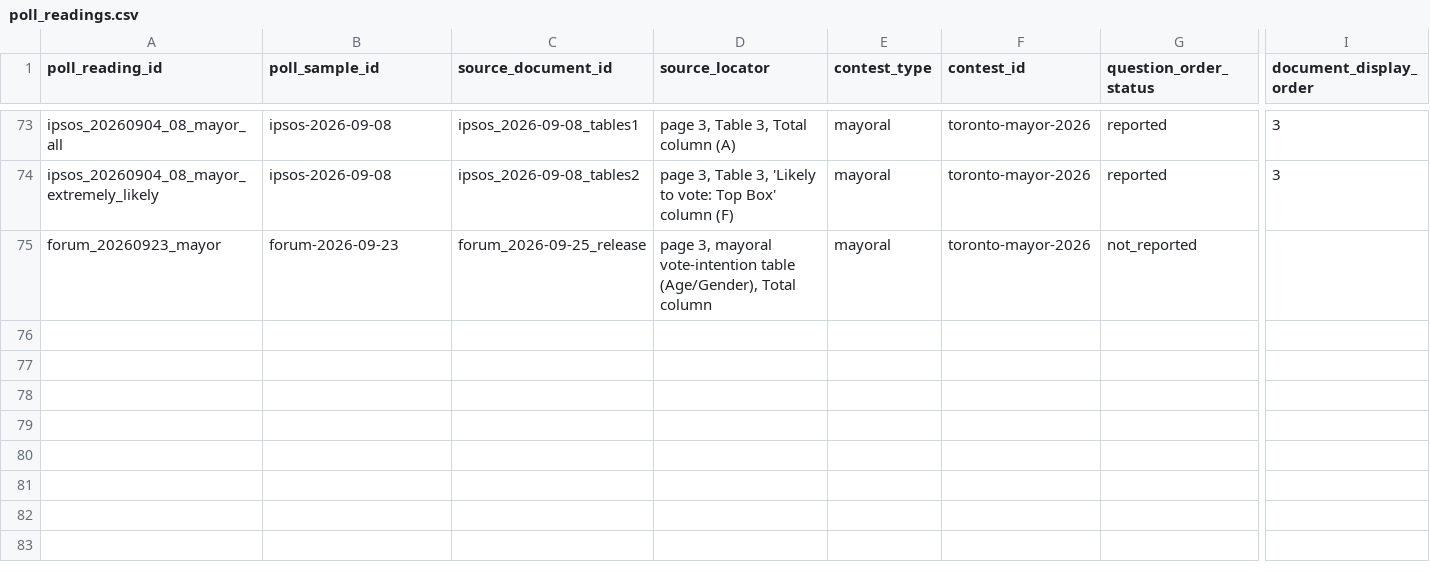
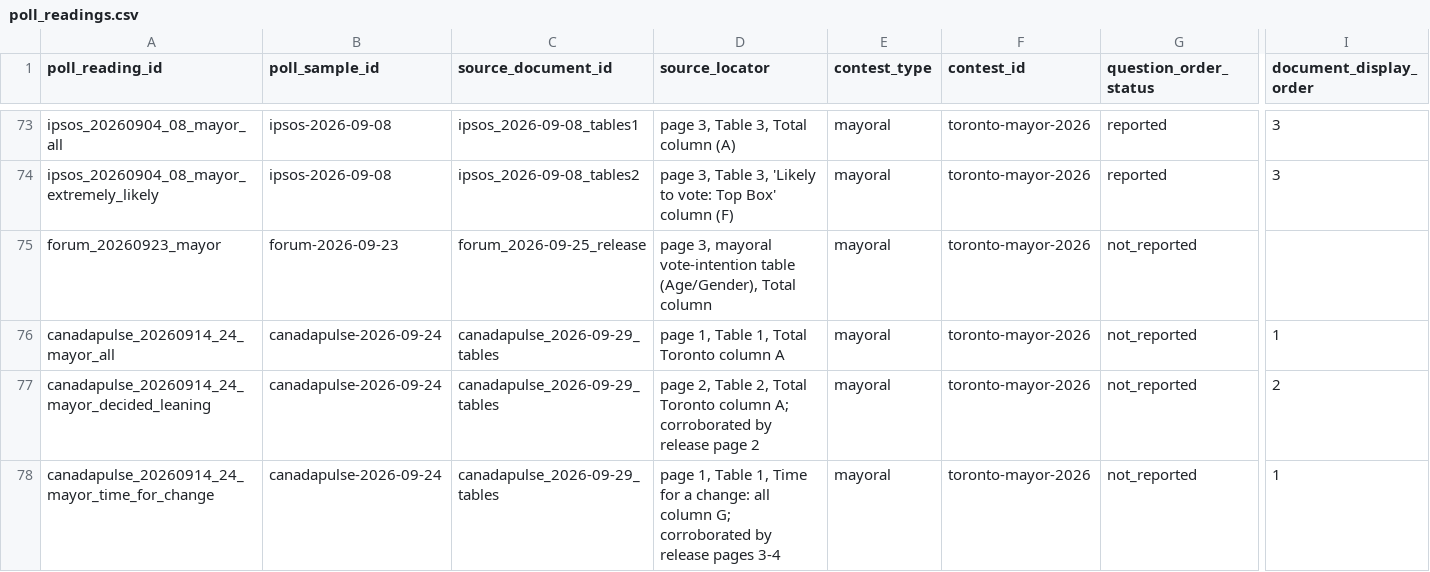
Before and after one commit to alexwolson/toronto-election-poll-tracker-data, a CSV file: data/raw/polls/poll_readings.csv, drawn as a sheet; only a part is shown, gaps mark what is left out; rows hold the shown columns only; the diff names each change by its address in the sheet, - before the commit and + after, or states it on an @@ line.

```diff
--- a/data/raw/polls/poll_readings.csv
+++ b/data/raw/polls/poll_readings.csv
+row 76: canadapulse_20260914_24_mayor_all | canadapulse-2026-09-24 | canadapulse_2026-09-29_tables | page 1, Table 1, Total Toronto column A | mayoral | toronto-mayor-2026 | not_reported | 1
+row 77: canadapulse_20260914_24_mayor_decided_leaning | canadapulse-2026-09-24 | canadapulse_2026-09-29_tables | page 2, Table 2, Total Toronto column A; corroborated by release page 2 | mayoral | toronto-mayor-2026 | not_reported | 2
+row 78: canadapulse_20260914_24_mayor_time_for_change | canadapulse-2026-09-24 | canadapulse_2026-09-29_tables | page 1, Table 1, Time for a change: all column G; corroborated by release pages 3-4 | mayoral | toronto-mayor-2026 | not_reported | 1
```
Also changed, not shown: data/raw/polls/poll_responses.csv, data/raw/polls/poll_sample_documents.csv, 8 other files.
